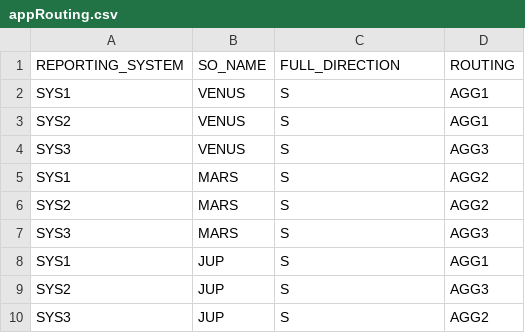
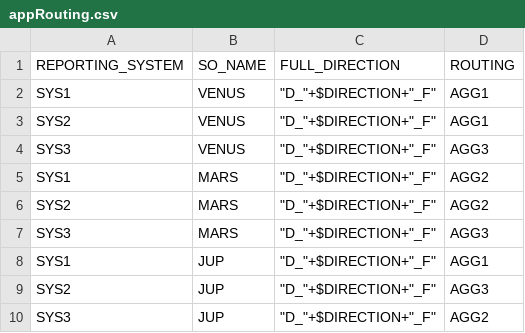
Before and after one commit to mendirl/drdrools, a CSV file: app/src/main/resources/io/mend/demo/rules/routingalt/appRouting.csv, drawn as a sheet.

```diff
--- a/app/src/main/resources/io/mend/demo/rules/routingalt/appRouting.csv
+++ b/app/src/main/resources/io/mend/demo/rules/routingalt/appRouting.csv
@@ -1,10 +1,10 @@
 REPORTING_SYSTEM,SO_NAME,FULL_DIRECTION,ROUTING
-SYS1,VENUS,S,AGG1
-SYS2,VENUS,S,AGG1
-SYS3,VENUS,S,AGG3
-SYS1,MARS,S,AGG2
-SYS2,MARS,S,AGG2
-SYS3,MARS,S,AGG3
-SYS1,JUP,S,AGG1
-SYS2,JUP,S,AGG3
-SYS3,JUP,S,AGG2
+SYS1,VENUS,"""D_""+$DIRECTION+""_F""",AGG1
+SYS2,VENUS,"""D_""+$DIRECTION+""_F""",AGG1
+SYS3,VENUS,"""D_""+$DIRECTION+""_F""",AGG3
+SYS1,MARS,"""D_""+$DIRECTION+""_F""",AGG2
+SYS2,MARS,"""D_""+$DIRECTION+""_F""",AGG2
+SYS3,MARS,"""D_""+$DIRECTION+""_F""",AGG3
+SYS1,JUP,"""D_""+$DIRECTION+""_F""",AGG1
+SYS2,JUP,"""D_""+$DIRECTION+""_F""",AGG3
+SYS3,JUP,"""D_""+$DIRECTION+""_F""",AGG2
```
Also changed, not shown: 3 other files.
